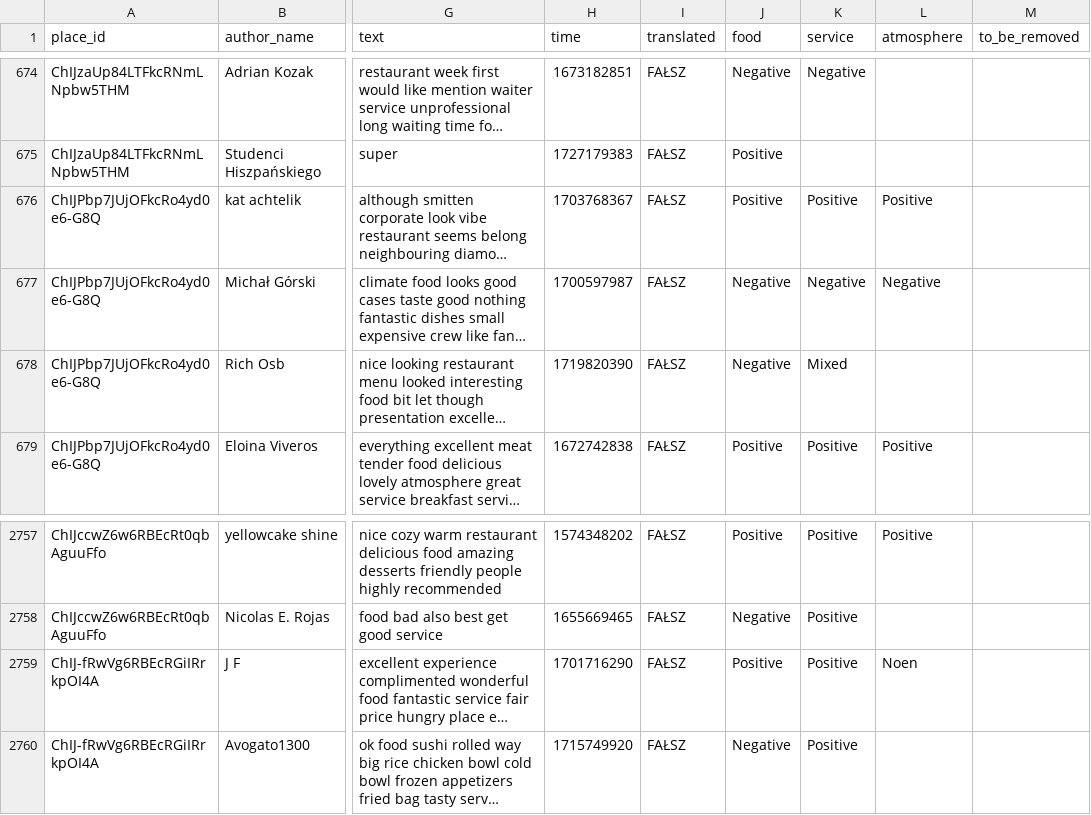
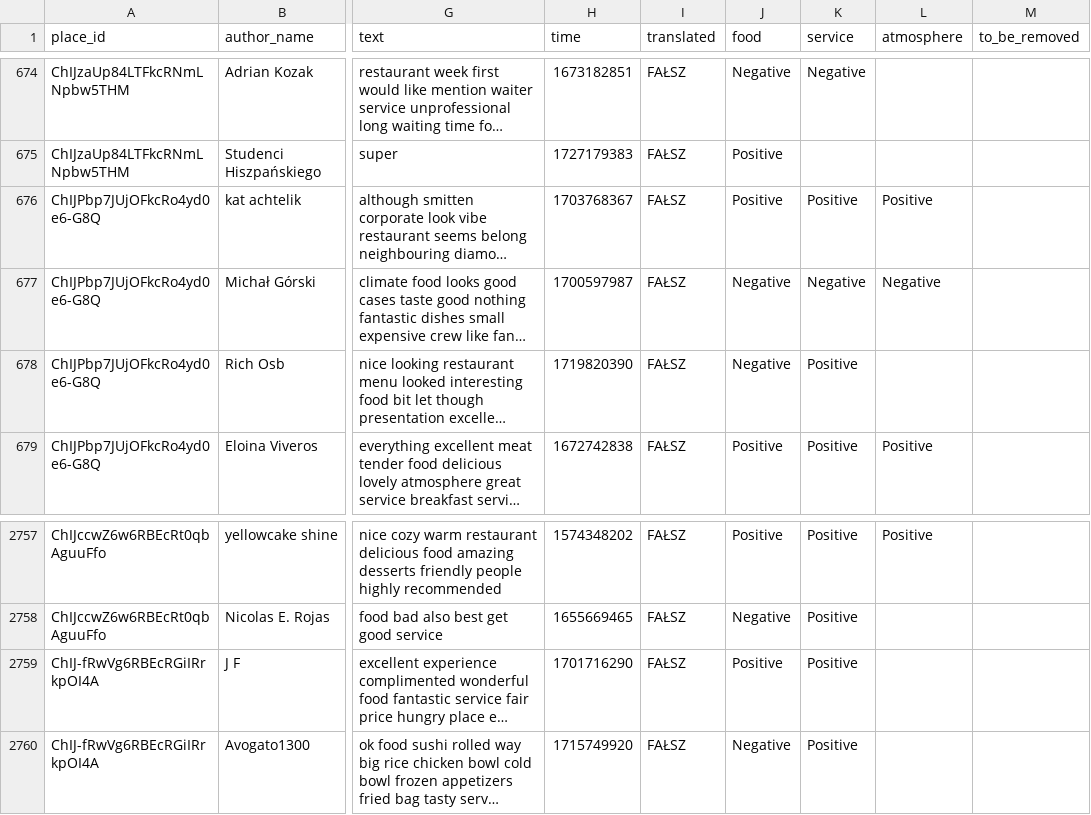
Before and after one commit to SebastianPilch/Data_Mining, a CSV file: raw_data/cleansed_reviews.csv, drawn as a sheet; only a part is shown, gaps mark what is left out; long unchanged cells end in …; the diff names each change by its address in the sheet, - before the commit and + after, or states it on an @@ line.

Commit message:
refactor

```diff
--- a/raw_data/cleansed_reviews.csv
+++ b/raw_data/cleansed_reviews.csv
-K678 (service): Mixed
+K678 (service): Positive
-L2759 (atmosphere): Noen
+L2759 (atmosphere): (empty)
```
